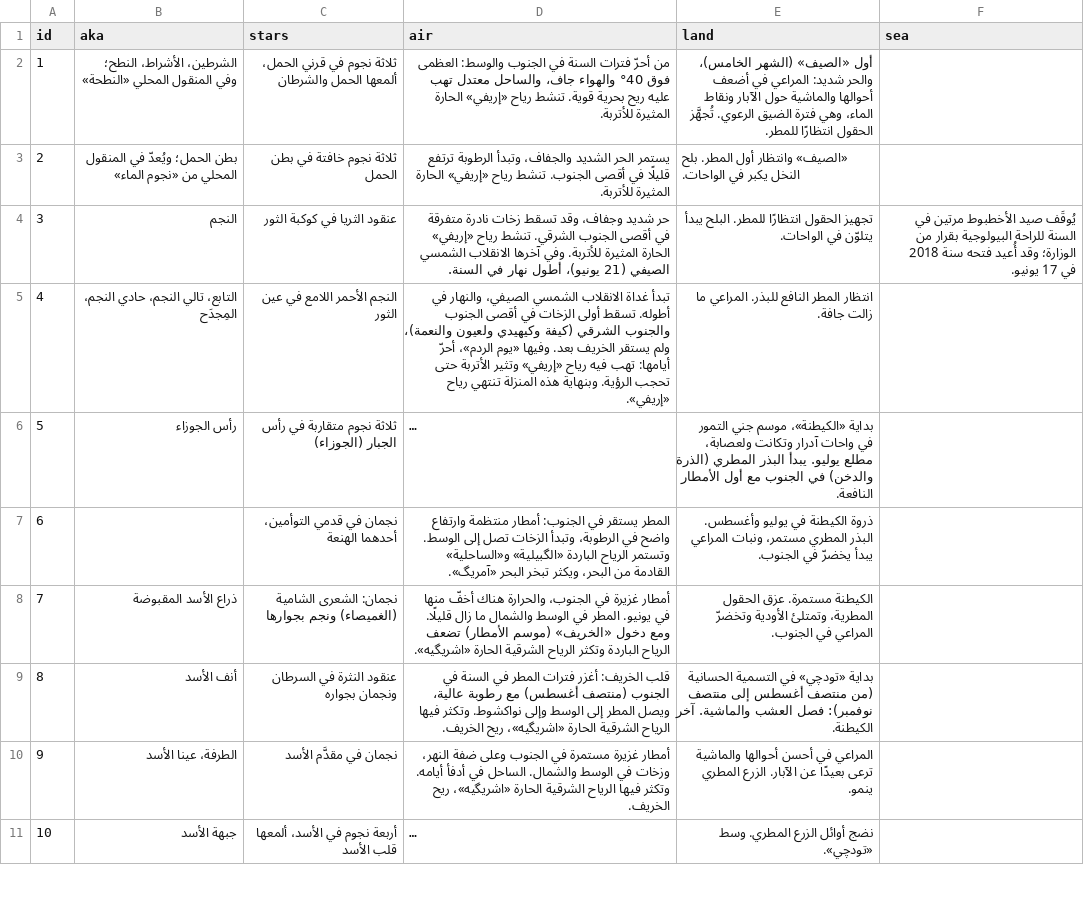
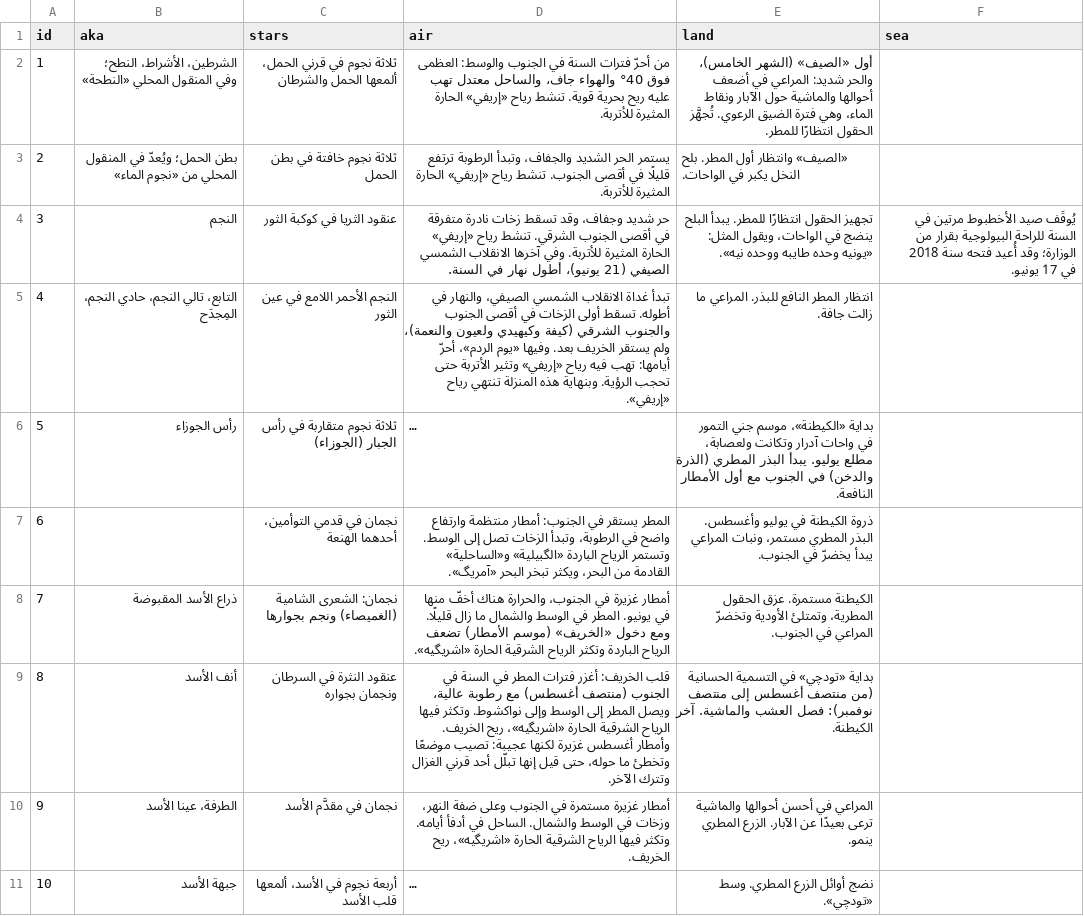
Before and after one commit to tenyekat-design/Erriwaya-videos, a TSV file: apps/calendar-android/tools/mansions-lore.tsv, drawn as a sheet; only a part is shown; long unchanged cells end in …; the diff covers the shown part only.

```diff
--- a/apps/calendar-android/tools/mansions-lore.tsv
+++ b/apps/calendar-android/tools/mansions-lore.tsv
@@ -3,3 +3,3 @@ id	aka	stars	air	land	sea
 2	بطن الحمل؛ ويُعدّ في المنقول المحلي من «نجوم الماء»	ثلاثة نجوم خافتة في بطن الحمل	يستمر الحر الشديد والجفاف، وتبدأ الرطوبة ترتفع قليلًا في أقصى الجنوب. تنشط رياح «إريفي» الحارة المثيرة للأتربة.	«الصيف» وانتظار أول المطر. بلح النخل يكبر في الواحات.	
-3	النجم	عنقود الثريا في كوكبة الثور	حر شديد وجفاف، وقد تسقط زخات نادرة متفرقة في أقصى الجنوب الشرقي. تنشط رياح «إريفي» الحارة المثيرة للأتربة. وفي آخرها الانقلاب الشمسي الصيفي (21 يونيو)، أطول نهار في السنة.	تجهيز الحقول انتظارًا للمطر. البلح يبدأ يتلوّن في الواحات.	يُوقَف صيد الأخطبوط مرتين في السنة للراحة البيولوجية بقرار من الوزارة؛ وقد أُعيد فتحه سنة 2018 في 17 يونيو.
+3	النجم	عنقود الثريا في كوكبة الثور	حر شديد وجفاف، وقد تسقط زخات نادرة متفرقة في أقصى الجنوب الشرقي. تنشط رياح «إريفي» الحارة المثيرة للأتربة. وفي آخرها الانقلاب الشمسي الصيفي (21 يونيو)، أطول نهار في السنة.	تجهيز الحقول انتظارًا للمطر. يبدأ البلح ينضج في الواحات، ويقول المثل: «يونيه وحده طايبه ووحده نيه».	يُوقَف صيد الأخطبوط مرتين في السنة للراحة البيولوجية بقرار من الوزارة؛ وقد أُعيد فتحه سنة 2018 في 17 يونيو.
 4	التابع، تالي النجم، حادي النجم، المِجدَح	النجم الأحمر اللامع في عين الثور	تبدأ غداة الانقلاب الشمسي الصيفي، والنهار في أطوله. تسقط أولى الزخات في أقصى الجنوب والجنوب الشرقي (كيفة وكيهيدي ولعيون والنعمة)، ولم يستقر الخريف بعد. وفيها «يوم الردم»، أحرّ أيامها: تهب فيه رياح «إريفي» وتثير الأتربة حتى تحجب الرؤية. وبنهاية هذه المنزلة تنتهي رياح «إريفي».	انتظار المطر النافع للبذر. المراعي ما زالت جافة.	
@@ -8,3 +8,3 @@ id	aka	stars	air	land	sea
 7	ذراع الأسد المقبوضة	نجمان: الشعرى الشامية (الغميصاء) ونجم بجوارها	أمطار غزيرة في الجنوب، والحرارة هناك أخفّ منها في يونيو. المطر في الوسط والشمال ما زال قليلًا. ومع دخول «الخريف» (موسم الأمطار) تضعف الرياح الباردة وتكثر الرياح الشرقية الحارة «اشريگيه».	الكيطنة مستمرة. عزق الحقول المطرية، وتمتلئ الأودية وتخضرّ المراعي في الجنوب.	
-8	أنف الأسد	عنقود النثرة في السرطان ونجمان بجواره	قلب الخريف: أغزر فترات المطر في السنة في الجنوب (منتصف أغسطس) مع رطوبة عالية، ويصل المطر إلى الوسط وإلى نواكشوط. وتكثر فيها الرياح الشرقية الحارة «اشريگيه»، ريح الخريف.	بداية «تودچي» في التسمية الحسانية (من منتصف أغسطس إلى منتصف نوفمبر): فصل العشب والماشية. آخر الكيطنة.	
+8	أنف الأسد	عنقود النثرة في السرطان ونجمان بجواره	قلب الخريف: أغزر فترات المطر في السنة في الجنوب (منتصف أغسطس) مع رطوبة عالية، ويصل المطر إلى الوسط وإلى نواكشوط. وتكثر فيها الرياح الشرقية الحارة «اشريگيه»، ريح الخريف. وأمطار أغسطس غزيرة لكنها عجيبة: تصيب موضعًا وتخطئ ما حوله، حتى قيل إنها تبلّل أحد قرني الغزال وتترك الآخر.	بداية «تودچي» في التسمية الحسانية (من منتصف أغسطس إلى منتصف نوفمبر): فصل العشب والماشية. آخر الكيطنة.	
 9	الطرفة، عينا الأسد	نجمان في مقدَّم الأسد	أمطار غزيرة مستمرة في الجنوب وعلى ضفة النهر، وزخات في الوسط والشمال. الساحل في أدفأ أيامه. وتكثر فيها الرياح الشرقية الحارة «اشريگيه»، ريح الخريف.	المراعي في أحسن أحوالها والماشية ترعى بعيدًا عن الآبار. الزرع المطري ينمو.	
```
Also changed, not shown: 2 edited cells elsewhere in this file, 2 other files.
